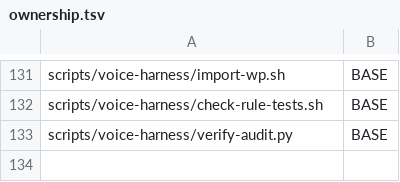
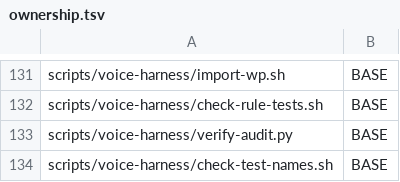
Before and after one commit to Veyal/desnotch, a TSV file: scripts/voice-harness/ownership.tsv, drawn as a sheet; only a part is shown, gaps mark what is left out; the diff names each change by its address in the sheet, - before the commit and + after, or states it on an @@ line.

Commit message:
docs(voice): revise plan round 1

```diff
--- a/scripts/voice-harness/ownership.tsv
+++ b/scripts/voice-harness/ownership.tsv
+row 134: scripts/voice-harness/check-test-names.sh | BASE
```
Also changed, not shown: 7 other files.
